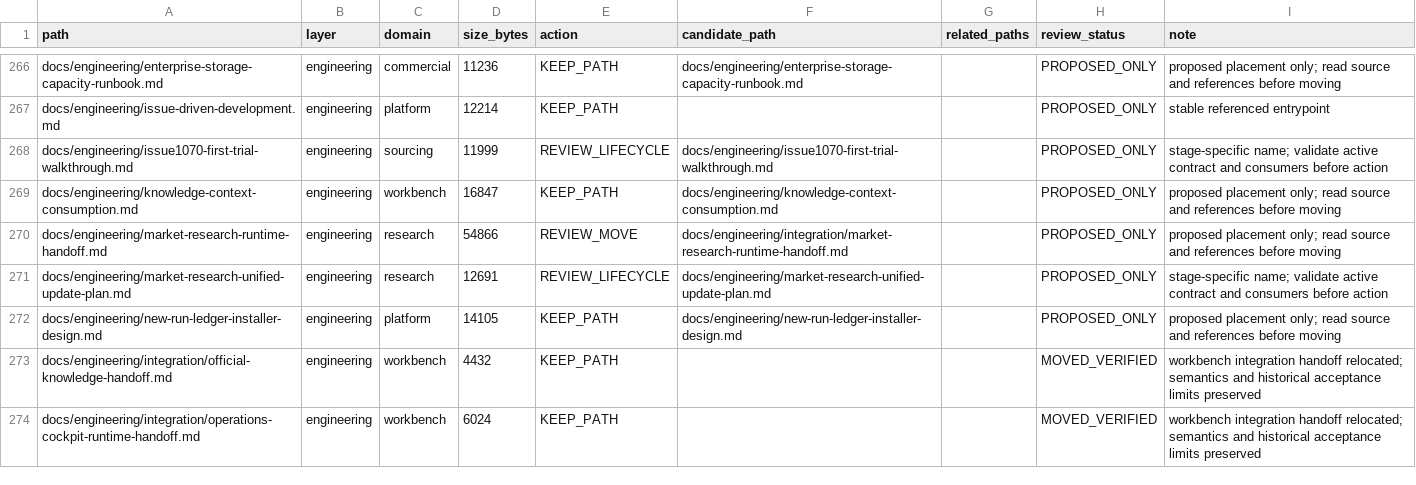
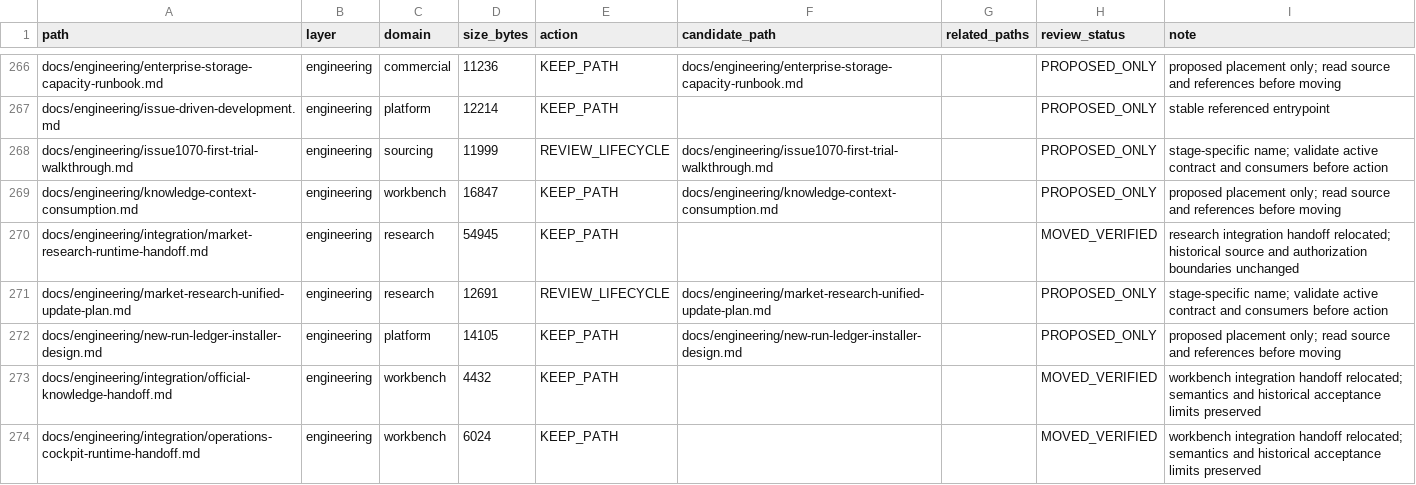
Before and after one commit to henryxu1008/shuomi-ai-commerce, a CSV file: docs/document-inventory.csv, drawn as a sheet; only a part is shown, gaps mark what is left out.

Commit message:
docs(engineering): 归类研究集成运行交接 (#1448)
* docs(engineering): classify research integration handoff

* docs: repair renamed historical navigation anchor

* docs: fix historical product authority fragment

---------

Co-authored-by: xuwei <550723504@qq.com>

```diff
--- a/docs/document-inventory.csv
+++ b/docs/document-inventory.csv
@@ -269,3 +269,3 @@ docs/engineering/issue1070-first-trial-walkthrough.md,engineering,sourcing,11999
 docs/engineering/knowledge-context-consumption.md,engineering,workbench,16847,KEEP_PATH,docs/engineering/knowledge-context-consumption.md,,PROPOSED_ONLY,proposed placement only; read source and references before moving
-docs/engineering/market-research-runtime-handoff.md,engineering,research,54866,REVIEW_MOVE,docs/engineering/integration/market-research-runtime-handoff.md,,PROPOSED_ONLY,proposed placement only; read source and references before moving
+docs/engineering/integration/market-research-runtime-handoff.md,engineering,research,54945,KEEP_PATH,,,MOVED_VERIFIED,research integration handoff relocated; historical source and authorization boundaries unchanged
 docs/engineering/market-research-unified-update-plan.md,engineering,research,12691,REVIEW_LIFECYCLE,docs/engineering/market-research-unified-update-plan.md,,PROPOSED_ONLY,stage-specific name; validate active contract and consumers before action
```
Also changed, not shown: 5 other files.
